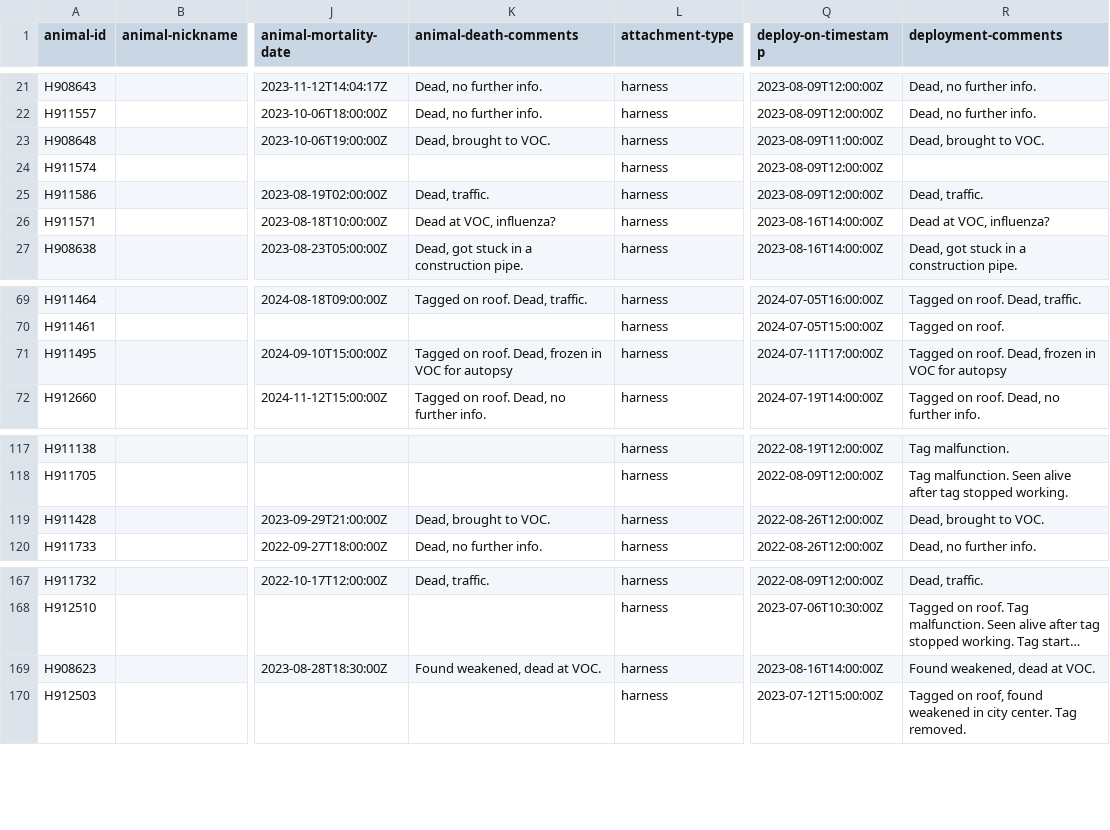
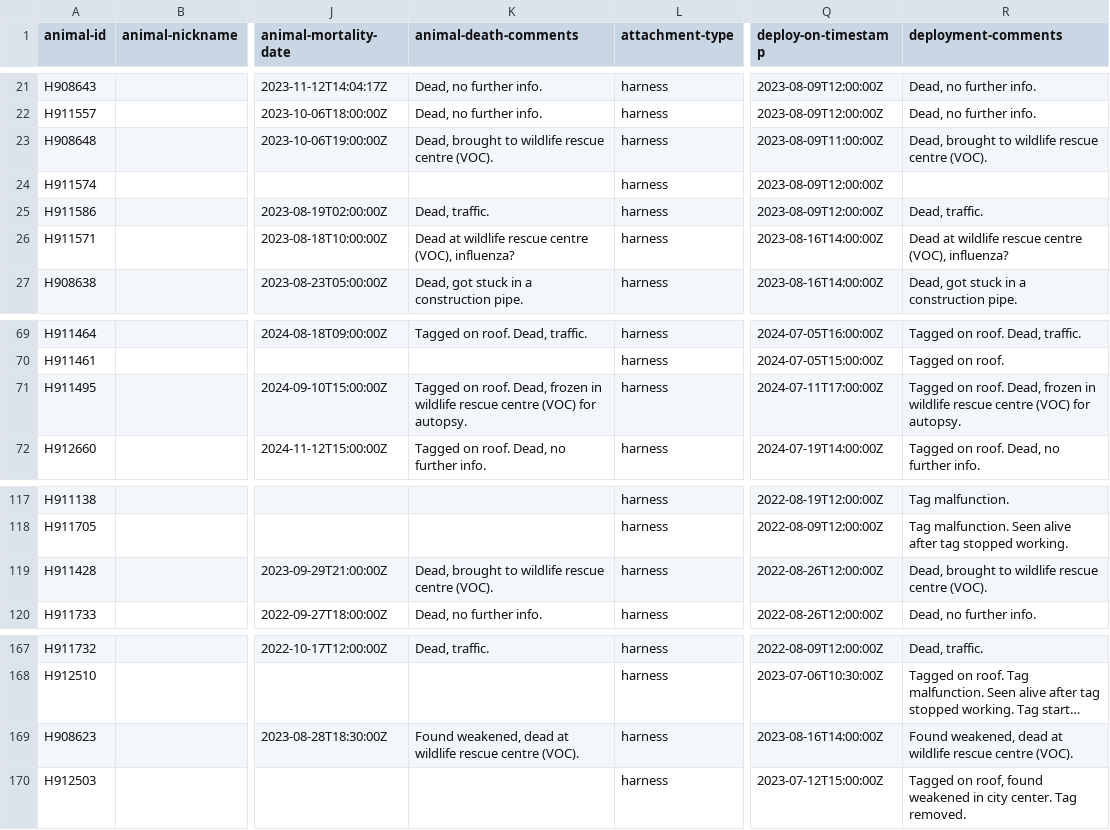
Before and after one commit to inbo/bird-tracking, a CSV file: data/processed/HG_JUVENILE/movebank_ref_data.csv, drawn as a sheet; only a part is shown, gaps mark what is left out; long unchanged cells end in …; the diff names each change by its address in the sheet, - before the commit and + after, or states it on an @@ line.

Commit message:
HG_JUVENILE: Slight rephrasing

```diff
--- a/data/processed/HG_JUVENILE/movebank_ref_data.csv
+++ b/data/processed/HG_JUVENILE/movebank_ref_data.csv
-K23 (animal-death-comments): Dead, brought to VOC.
+K23 (animal-death-comments): Dead, brought to wildlife rescue centre (VOC).
-R23 (deployment-comments): Dead, brought to VOC.
+R23 (deployment-comments): Dead, brought to wildlife rescue centre (VOC).
-K26 (animal-death-comments): Dead at VOC, influenza?
+K26 (animal-death-comments): Dead at wildlife rescue centre (VOC), influenza?
-R26 (deployment-comments): Dead at VOC, influenza?
+R26 (deployment-comments): Dead at wildlife rescue centre (VOC), influenza?
-K71 (animal-death-comments): …frozen in VOC for autopsy
+K71 (animal-death-comments): …frozen in wildlife rescue centre (VOC) for autopsy.
-R71 (deployment-comments): …frozen in VOC for autopsy
+R71 (deployment-comments): …frozen in wildlife rescue centre (VOC) for autopsy.
-K119 (animal-death-comments): Dead, brought to VOC.
+K119 (animal-death-comments): Dead, brought to wildlife rescue centre (VOC).
-R119 (deployment-comments): Dead, brought to VOC.
+R119 (deployment-comments): Dead, brought to wildlife rescue centre (VOC).
-K169 (animal-death-comments): Found weakened, dead at VOC.
+K169 (animal-death-comments): Found weakened, dead at wildlife rescue centre (VOC).
-R169 (deployment-comments): Found weakened, dead at VOC.
+R169 (deployment-comments): Found weakened, dead at wildlife rescue centre (VOC).
```
